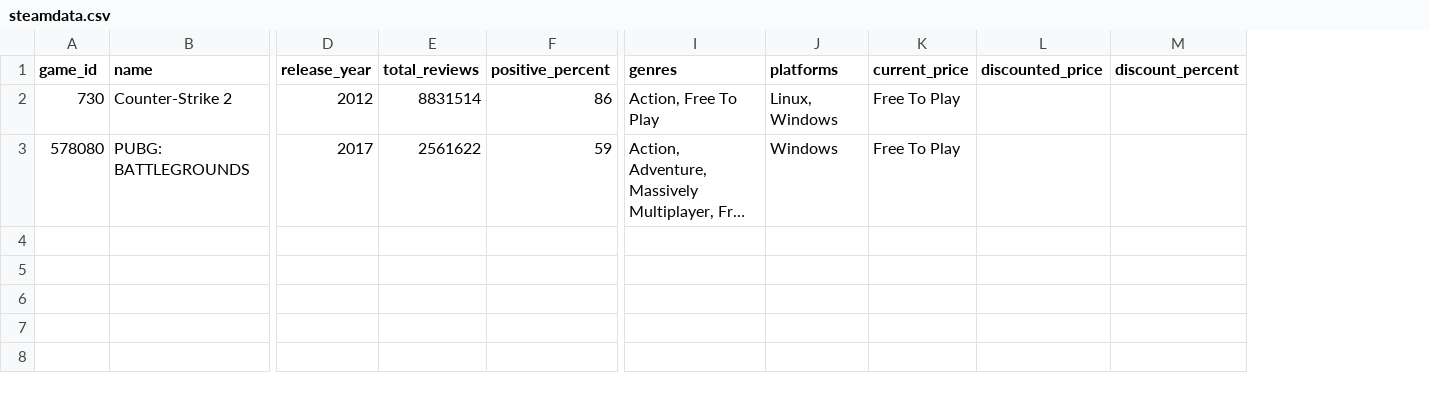
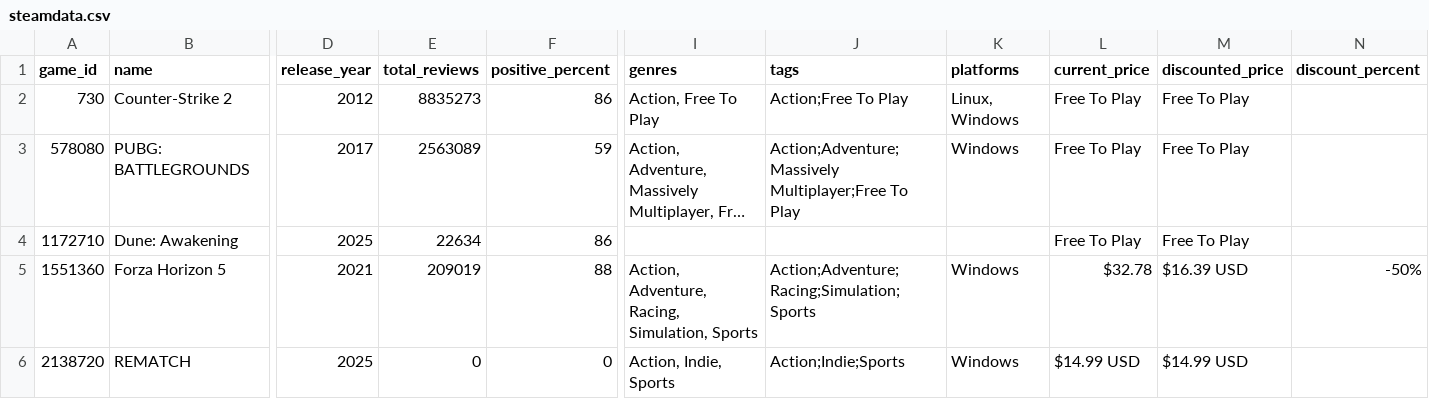
Before and after one commit to f-kuzey-edes-huyal/steam-sale-optimizer, a CSV file: data/steamdata.csv, drawn as a sheet; only a part is shown, gaps mark what is left out; long unchanged cells end in …; addresses are those after the commit; rows hold the shown columns only; the diff names each change by its address in the sheet, - before the commit and + after, or states it on an @@ line.

```diff
--- a/data/steamdata.csv
+++ b/data/steamdata.csv
+column J (tags), rows 2-3: Action;Free To Play | Action;Adventure;Massively Multiplayer;Free To Play
-E2 (total_reviews): 8831514
+E2 (total_reviews): 8835273
-M2:M3 (discounted_price): (empty)
+M2:M3 (discounted_price): Free To Play
-E3 (total_reviews): 2561622
+E3 (total_reviews): 2563089
+row 4: 1172710 | Dune: Awakening | 2025 | 22634 | 86 |  |  |  | Free To Play | Free To Play
+row 5: 1551360 | Forza Horizon 5 | 2021 | 209019 | 88 | Action, Adventure, Racing, Simulation, Sports | Action;Adventure;Racing;Simulation;Sports | Windows | $32.78 | $16.39 USD | -50%
+row 6: 2138720 | REMATCH | 2025 | 0 | 0 | Action, Indie, Sports | Action;Indie;Sports | Windows | $14.99 USD | $14.99 USD
```
Also changed, not shown: data/combined_output.csv, data/reviews.csv, 3 other files.
